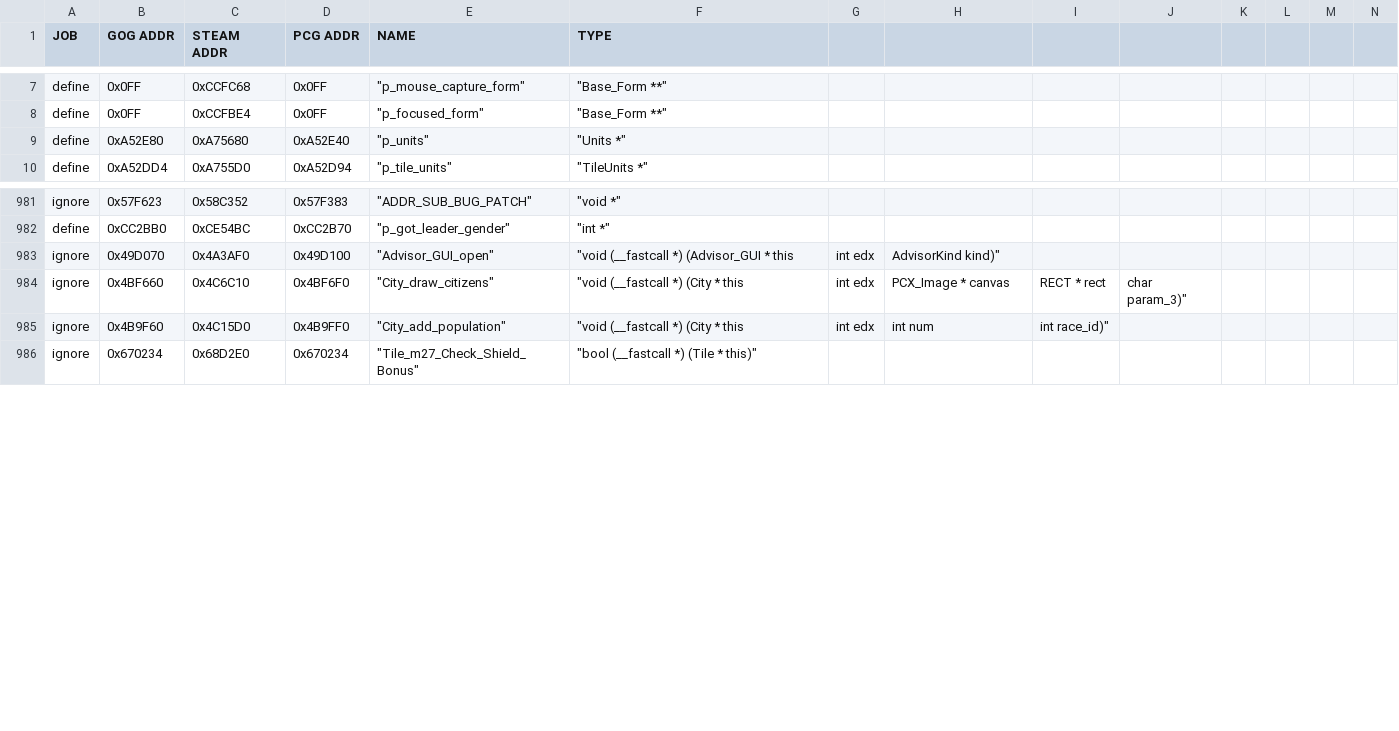
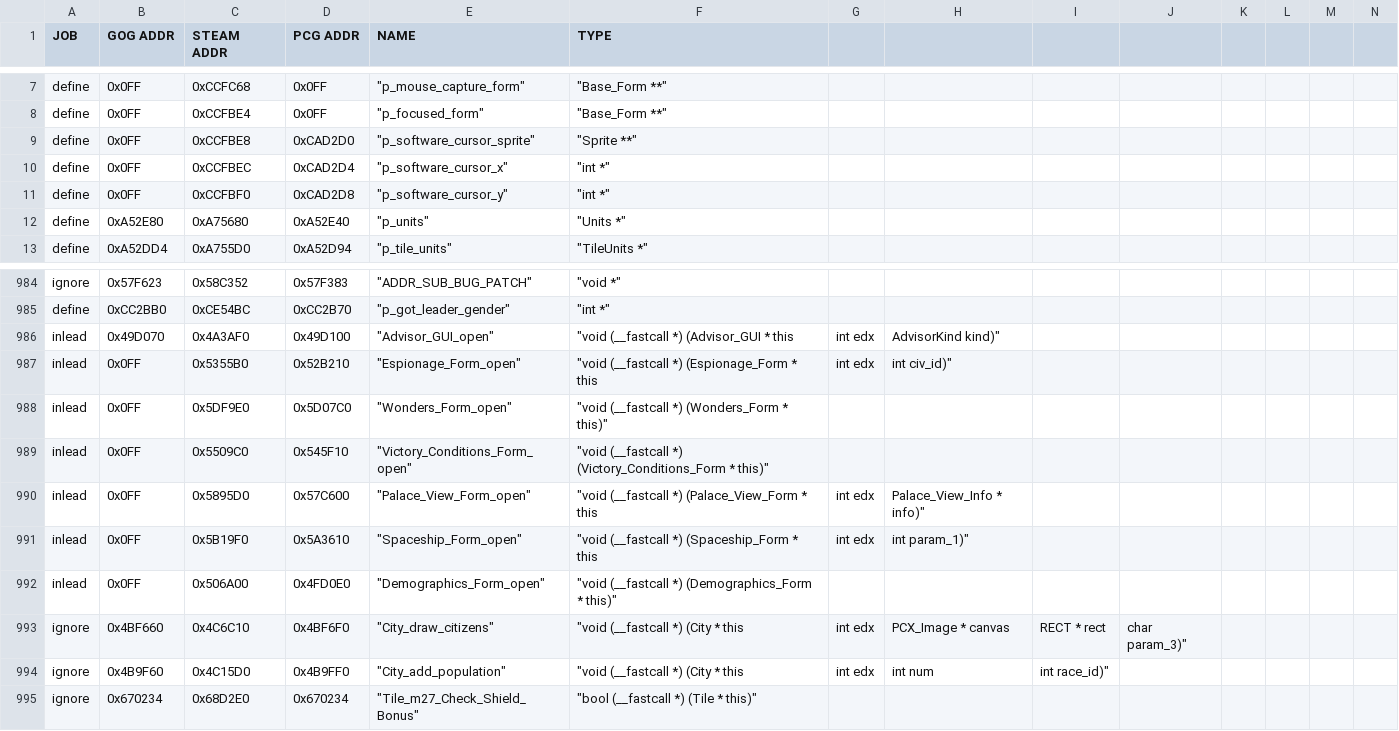
Before and after one commit to bingyu-893/C3XUnitCounters, a CSV file: civ_prog_objects.csv, drawn as a sheet; only a part is shown, gaps mark what is left out; addresses are those after the commit; rows hold the shown columns only; the diff names each change by its address in the sheet, - before the commit and + after, or states it on an @@ line.

Commit message:
Utilize the adaptive map camera aspect ratio for better visual experience on different screen sizes. -The City and Diplomacy interfaces remain zoomed in throughout the entire display, however Advisor will be zoomed in only through hotkeys. -Fix issues with the cursor not responding to movements and ghosting.

```diff
--- a/civ_prog_objects.csv
+++ b/civ_prog_objects.csv
+row 9: define | 0x0FF | 0xCCFBE8 | 0xCAD2D0 | "p_software_cursor_sprite" | "Sprite **"
+row 10: define | 0x0FF | 0xCCFBEC | 0xCAD2D4 | "p_software_cursor_x" | "int *"
+row 11: define | 0x0FF | 0xCCFBF0 | 0xCAD2D8 | "p_software_cursor_y" | "int *"
-A986 (JOB): ignore
+A986 (JOB): inlead
+row 987: inlead | 0x0FF | 0x5355B0 | 0x52B210 | "Espionage_Form_open" | "void (__fastcall *) (Espionage_Form * this | int edx | int civ_id)"
+row 988: inlead | 0x0FF | 0x5DF9E0 | 0x5D07C0 | "Wonders_Form_open" | "void (__fastcall *) (Wonders_Form * this)"
+row 989: inlead | 0x0FF | 0x5509C0 | 0x545F10 | "Victory_Conditions_Form_open" | "void (__fastcall *) (Victory_Conditions_Form * this)"
+row 990: inlead | 0x0FF | 0x5895D0 | 0x57C600 | "Palace_View_Form_open" | "void (__fastcall *) (Palace_View_Form * this | int edx | Palace_View_Info * info)"
+row 991: inlead | 0x0FF | 0x5B19F0 | 0x5A3610 | "Spaceship_Form_open" | "void (__fastcall *) (Spaceship_Form * this | int edx | int param_1)"
+row 992: inlead | 0x0FF | 0x506A00 | 0x4FD0E0 | "Demographics_Form_open" | "void (__fastcall *) (Demographics_Form * this)"
```
Also changed, not shown: 2 other files.
